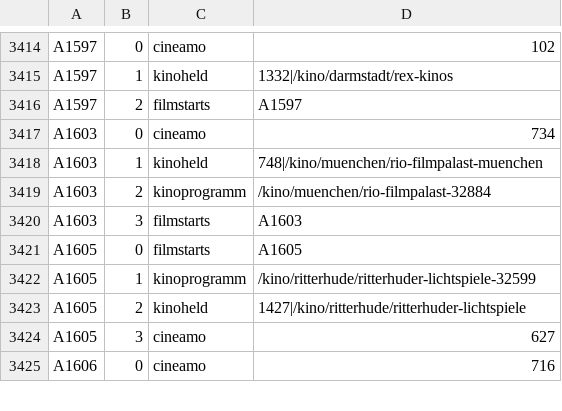
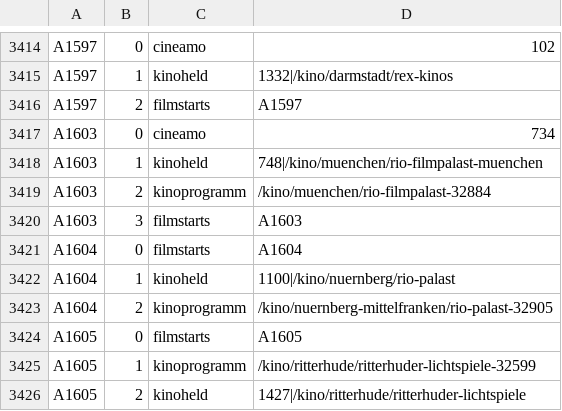
Before and after one commit to pawelkrupinski/movies, a TSV file: geodata/src/main/resources/generated/de-sources/feeds.tsv, drawn as a sheet; only a part is shown, gaps mark what is left out; the shorter side is filled out with more unchanged rows.

```diff
--- a/geodata/src/main/resources/generated/de-sources/feeds.tsv
+++ b/geodata/src/main/resources/generated/de-sources/feeds.tsv
@@ -3420,2 +3420,5 @@ A1603	2	kinoprogramm	/kino/muenchen/rio-filmpalast-32884
 A1603	3	filmstarts	A1603
+A1604	0	filmstarts	A1604
+A1604	1	kinoheld	1100|/kino/nuernberg/rio-palast
+A1604	2	kinoprogramm	/kino/nuernberg-mittelfranken/rio-palast-32905
 A1605	0	filmstarts	A1605
```
Also changed, not shown: 2 other files.
